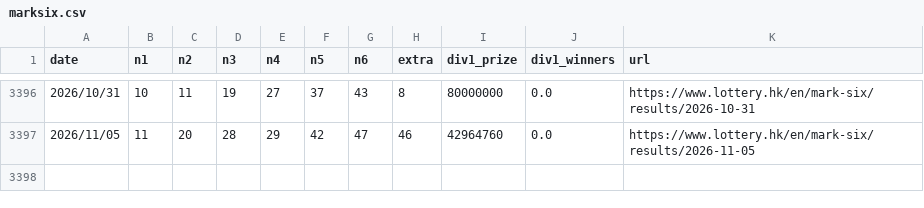
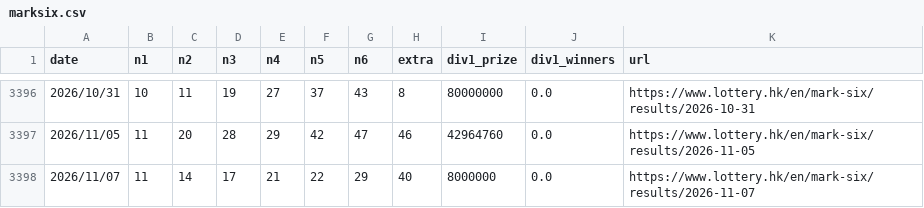
Before and after one commit to jinwoosolo/Marksix, a CSV file: data/marksix.csv, drawn as a sheet; only a part is shown, gaps mark what is left out; the diff names each change by its address in the sheet, - before the commit and + after, or states it on an @@ line.

```diff
--- a/data/marksix.csv
+++ b/data/marksix.csv
+row 3398: 2026/11/07 | 11 | 14 | 17 | 21 | 22 | 29 | 40 | 8000000 | 0.0 | https://www.lottery.hk/en/mark-six/results/2026-11-07
```
